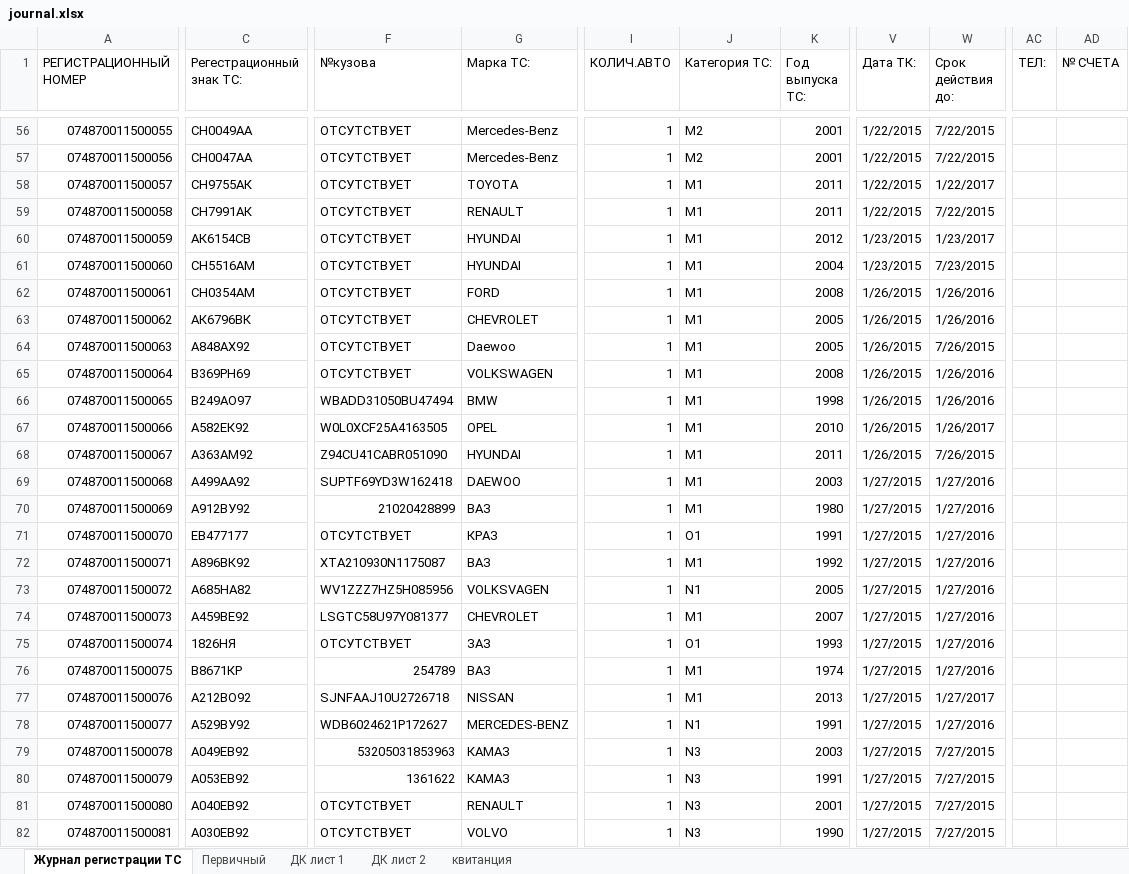
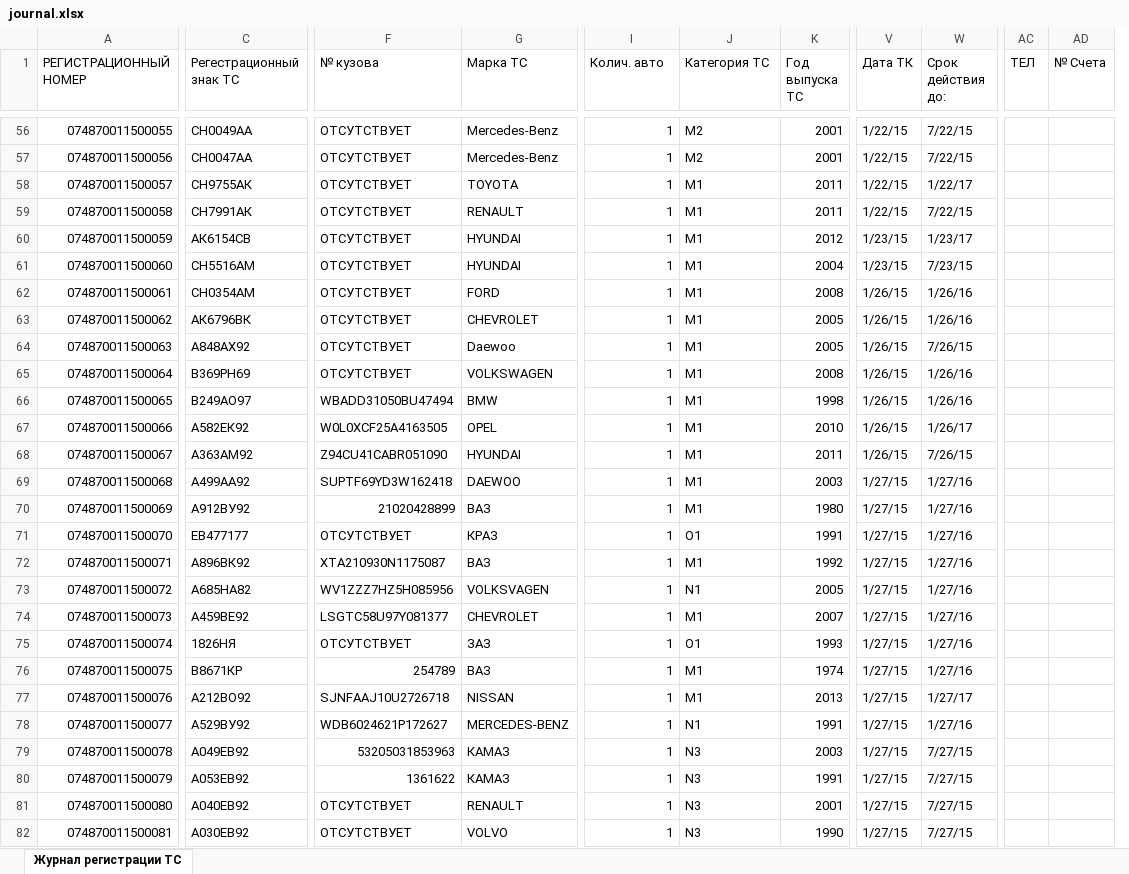
Before and after one commit to Avizura/boolshit, an Excel workbook: journal.xlsx, sheet Журнал регистрации ТС, drawn as a sheet; only a part is shown, gaps mark what is left out; values as stored, in another font and other column widths than the file's, no cell formats; table styles not drawn; removed rows and columns are numbered as before the commit, all else as after; the diff covers the shown part only; the diff names each change by its address in the sheet, - before the commit and + after, or states it on an @@ line.

```diff
--- a/journal.xlsx (sheet Журнал регистрации ТС)
+++ b/journal.xlsx (sheet Журнал регистрации ТС)
-sheet tab: Первичный
-sheet tab: ДК лист 1
-sheet tab: ДК лист 2
-sheet tab: квитанция
-column V (Дата ТК:), rows 56-82: 1/22/2015 | 1/22/2015 | 1/22/2015 | 1/22/2015 | 1/23/2015 | 1/23/2015 | 1/26/2015 | 1/26/2015 | 1/26/2015 | 1/26/2015 | 1/26/2015 | 1/26/2015 | 1/26/2015 | 1/27/2015 | 1/27/2015 | 1/27/2015 | 1/27/2015 | 1/27/2015 | 1/27/2015 | 1/27/2015 | 1/27/2015 | 1/27/2015 | 1/27/2015 | 1/27/2015 | 1/27/2015 | 1/27/2015 | 1/27/2015
+column V (Дата ТК), rows 56-82: 1/22/15 | 1/22/15 | 1/22/15 | 1/22/15 | 1/23/15 | 1/23/15 | 1/26/15 | 1/26/15 | 1/26/15 | 1/26/15 | 1/26/15 | 1/26/15 | 1/26/15 | 1/27/15 | 1/27/15 | 1/27/15 | 1/27/15 | 1/27/15 | 1/27/15 | 1/27/15 | 1/27/15 | 1/27/15 | 1/27/15 | 1/27/15 | 1/27/15 | 1/27/15 | 1/27/15
-column AC (ТЕЛ:), empty
-column AD (№ СЧЕТА), empty
+column AC (ТЕЛ), empty
+column AD (№ Счета), empty
-C1: Регестрационный знак ТС:
+C1: Регестрационный знак ТС
-F1: №кузова
+F1: № кузова
-G1: Марка ТС:
+G1: Марка ТС
-I1: КОЛИЧ.АВТО
+I1: Колич. авто
-J1: Категория ТС:
+J1: Категория ТС
-K1: Год выпуска ТС:
+K1: Год выпуска ТС
-W56:W57 (Срок действия до:): 7/22/2015
+W56:W57 (Срок действия до:): 7/22/15
-W58 (Срок действия до:): 1/22/2017
+W58 (Срок действия до:): 1/22/17
-W59 (Срок действия до:): 7/22/2015
+W59 (Срок действия до:): 7/22/15
-W60 (Срок действия до:): 1/23/2017
+W60 (Срок действия до:): 1/23/17
-W61 (Срок действия до:): 7/23/2015
+W61 (Срок действия до:): 7/23/15
-W62:W63 (Срок действия до:): 1/26/2016
+W62:W63 (Срок действия до:): 1/26/16
-W64 (Срок действия до:): 7/26/2015
+W64 (Срок действия до:): 7/26/15
-W65:W66 (Срок действия до:): 1/26/2016
+W65:W66 (Срок действия до:): 1/26/16
-W67 (Срок действия до:): 1/26/2017
+W67 (Срок действия до:): 1/26/17
-W68 (Срок действия до:): 7/26/2015
+W68 (Срок действия до:): 7/26/15
-W69:W76 (Срок действия до:): 1/27/2016
+W69:W76 (Срок действия до:): 1/27/16
-W77 (Срок действия до:): 1/27/2017
+W77 (Срок действия до:): 1/27/17
-W78 (Срок действия до:): 1/27/2016
+W78 (Срок действия до:): 1/27/16
-W79:W82 (Срок действия до:): 7/27/2015
+W79:W82 (Срок действия до:): 7/27/15
```
Also changed, not shown: 7 removed columns and 966 edited cells elsewhere in this sheet, cell formats, formulas that keep their value, charts or pictures, 8 other files.
